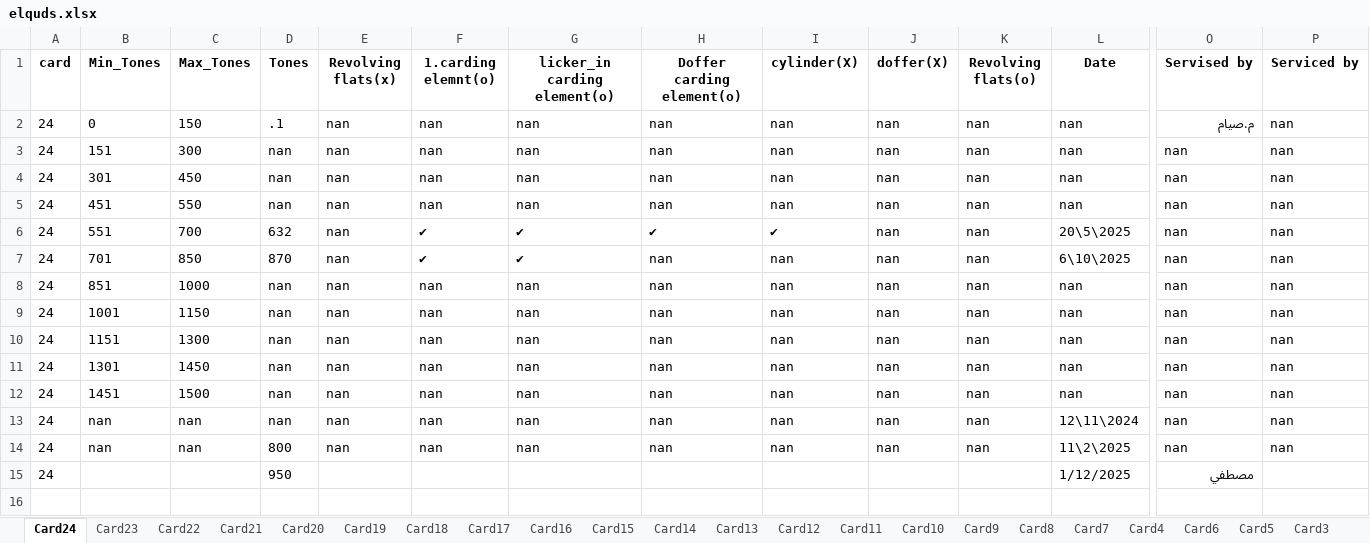
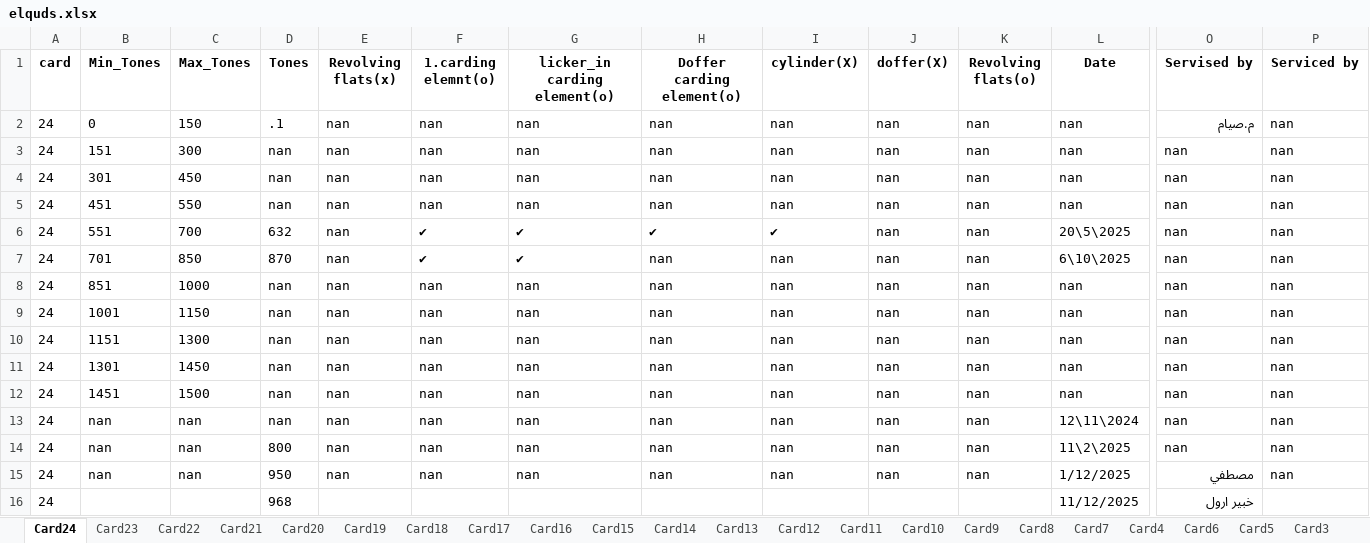
Before and after one commit to mahmedabdallh123/Elqds, an Excel workbook: elquds.xlsx, sheet Card24, drawn as a sheet; only a part is shown, gaps mark what is left out; values as stored, in another font and other column widths than the file's, no borders; rows hold the shown columns only; the diff names each change by its address in the sheet, - before the commit and + after, or states it on an @@ line.

Commit message:
إضافة حدث جديد في Card24 by admin at 2025-12-02 10:27:10

```diff
--- a/elquds.xlsx (sheet Card24)
+++ b/elquds.xlsx (sheet Card24)
-B15 (Min_Tones): (empty)
+B15 (Min_Tones): nan
-C15 (Max_Tones): (empty)
+C15 (Max_Tones): nan
-E15 (Revolving flats(x)): (empty)
+E15 (Revolving flats(x)): nan
-F15 (1.carding elemnt(o)): (empty)
+F15 (1.carding elemnt(o)): nan
-G15 (licker_in carding element(o)): (empty)
+G15 (licker_in carding element(o)): nan
-H15 (Doffer carding element(o)): (empty)
+H15 (Doffer carding element(o)): nan
-I15 (cylinder(X)): (empty)
+I15 (cylinder(X)): nan
-J15 (doffer(X)): (empty)
+J15 (doffer(X)): nan
-K15 (Revolving flats(o)): (empty)
+K15 (Revolving flats(o)): nan
-P15 (Serviced by): (empty)
+P15 (Serviced by): nan
+row 16: 24 |  |  | 968 |  |  |  |  |  |  |  | 11/12/2025 | خبير ارول
```
